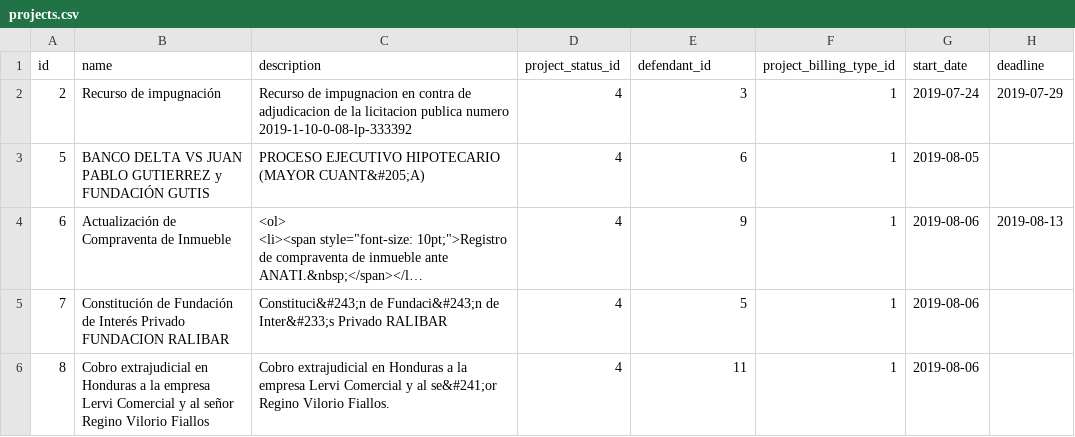
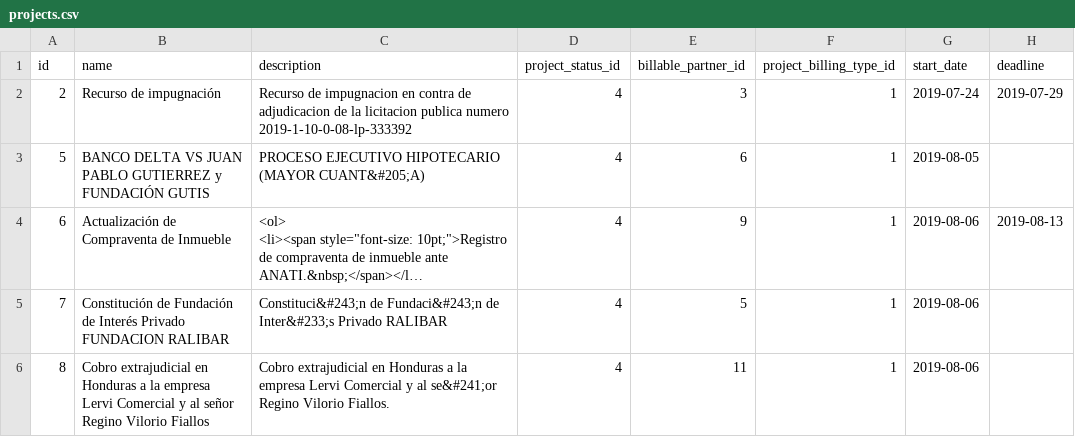
Before and after one commit to soundOfff/proyecto-final, a CSV file: back/database/imports/projects.csv, drawn as a sheet; only a part is shown; long unchanged cells end in …; the diff names each change by its address in the sheet, - before the commit and + after, or states it on an @@ line.

Commit message:
Feat project roles (#141)
* feat: add many to many on defendant and plaintiffs in project

* fix

* fix

```diff
--- a/back/database/imports/projects.csv
+++ b/back/database/imports/projects.csv
-E1: defendant_id
+E1: billable_partner_id
```
Also changed, not shown: 55 other files.
